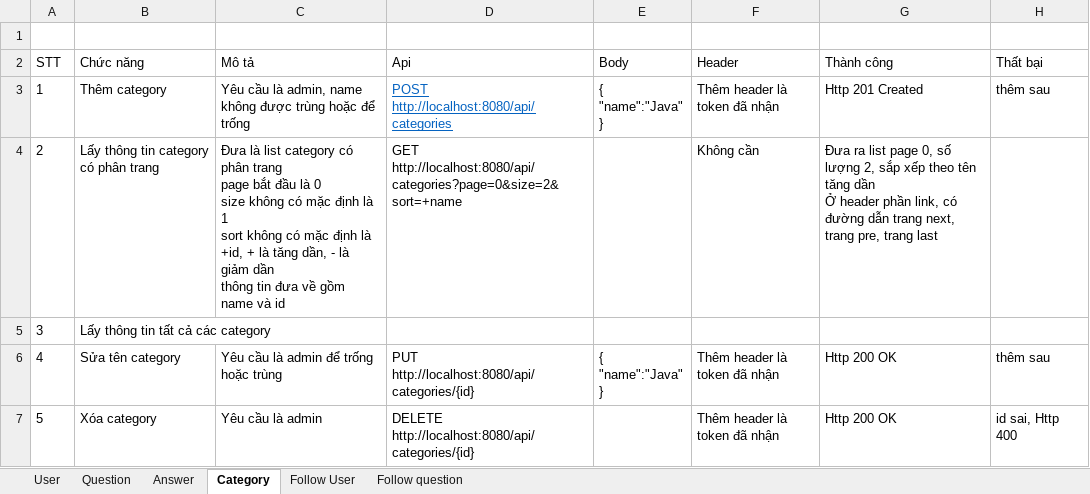
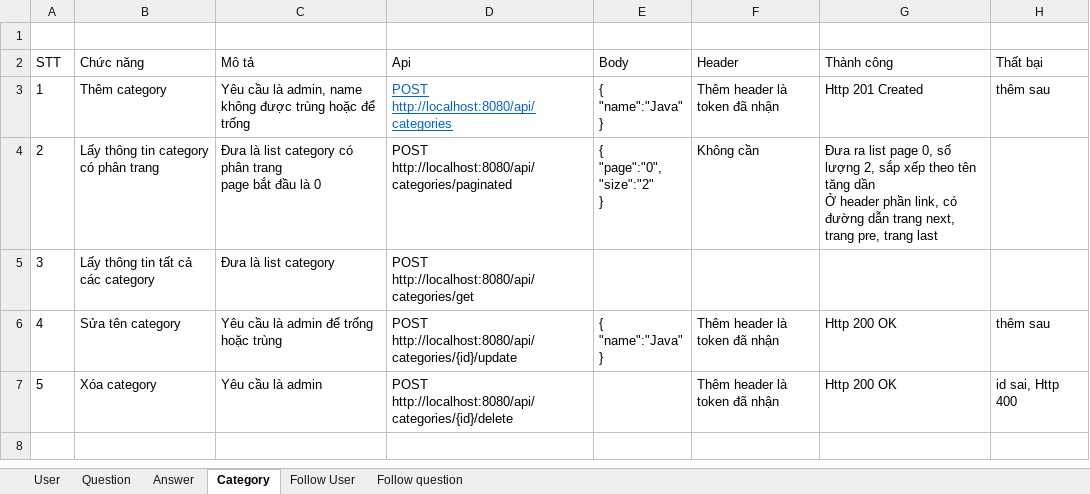
Before and after one commit to tuan1412/bk-ask-forum, an Excel workbook: src/main/resources/api.xlsx, sheet Category, drawn as a sheet; values as stored, in another font and other column widths than the file's, no borders; ↵ is a line break in a cell; the diff names each change by its address in the sheet, - before the commit and + after, or states it on an @@ line.

```diff
--- a/src/main/resources/api.xlsx (sheet Category)
+++ b/src/main/resources/api.xlsx (sheet Category)
-D3 (Api): POST http://localhost:8080/api/categories
+D3 (Api): POST ↵ http://localhost:8080/api/categories
-C4 (Mô tả): …là 0 ↵ size không có mặc định là 1 ↵ sort không có mặc định là +id, + là tăng dần, - là giảm dần ↵ thông tin đưa về gồm name và id
+C4 (Mô tả): …là 0
-D4 (Api): GET ↵ http://localhost:8080/api/categories?page=0&size=2&sort=+name
+D4 (Api): POST ↵ http://localhost:8080/api/categories/paginated
-E4 (Body): (empty)
+E4 (Body): { ↵ "page":"0", ↵ "size":"2" ↵ }
-C5 (Mô tả): (empty)
+C5 (Mô tả): Đưa là list category
-D5 (Api): (empty)
+D5 (Api): POST ↵ http://localhost:8080/api/categories/get
-D6 (Api): PUT ↵ http://localhost:8080/api/categories/{id}
+D6 (Api): POST ↵ http://localhost:8080/api/categories/{id}/update
-D7 (Api): DELETE ↵ http://localhost:8080/api/categories/{id}
+D7 (Api): POST ↵ http://localhost:8080/api/categories/{id}/delete
```
Also changed, not shown: sheet Question, sheet User, sheet Answer, 24 other files.
